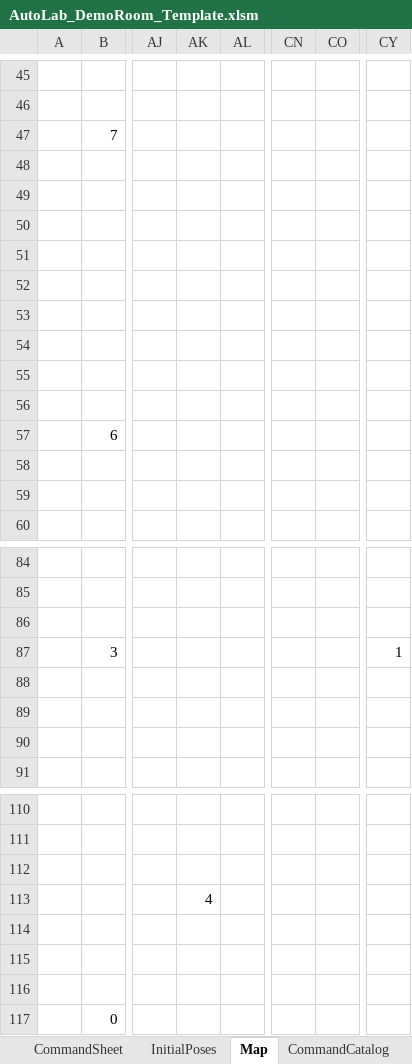
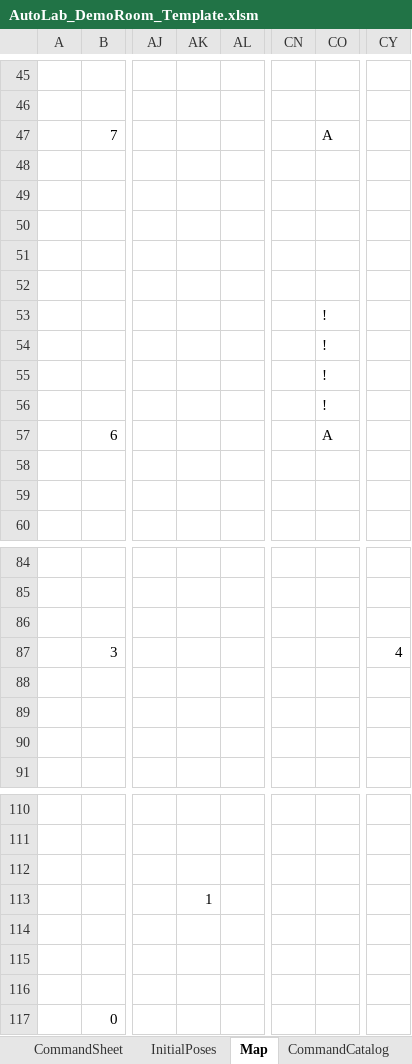
Before and after one commit to jtchen9/RunNMS, an Excel workbook: sitemap/DemoRoom/script_authoring/AutoLab_DemoRoom_Template.xlsm, sheet Map, drawn as a sheet; only a part is shown, gaps mark what is left out; values as stored, in another font and other column widths than the file's, no cell formats; the diff covers the shown part only; the diff names each change by its address in the sheet, - before the commit and + after, or states it on an @@ line.

```diff
--- a/sitemap/DemoRoom/script_authoring/AutoLab_DemoRoom_Template.xlsm (sheet Map)
+++ b/sitemap/DemoRoom/script_authoring/AutoLab_DemoRoom_Template.xlsm (sheet Map)
-CO47: (empty)
+CO47: A
-CO53:CO56: (empty)
+CO53:CO56: !
-CO57: (empty)
+CO57: A
-CY87: 1
+CY87: 4
-AK113: 4
+AK113: 1
```
Also changed, not shown: 2 added rows, 2 removed rows and 39 edited cells elsewhere in this sheet, sheet StaticMap, sheet InitialPoses, cell formats, 14 other files.
